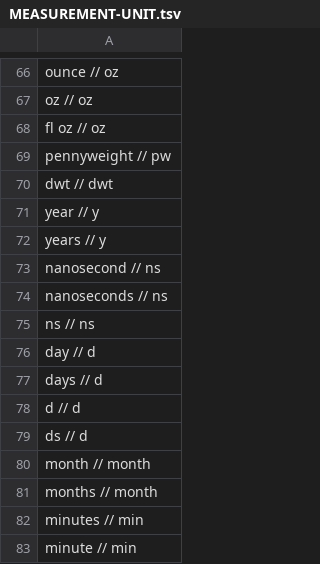
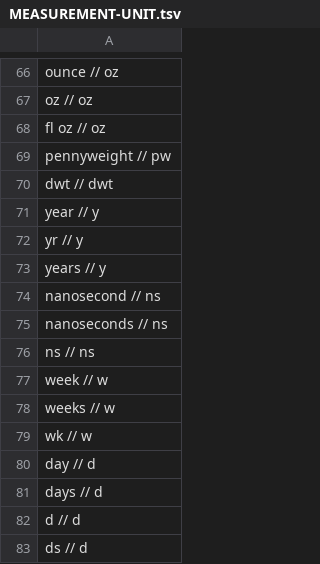
Before and after one commit to clulab/processors, a TSV file: main/src/main/resources/org/clulab/numeric/MEASUREMENT-UNIT.tsv, drawn as a sheet; only a part is shown, gaps mark what is left out; the shorter side is filled out with more unchanged rows; the diff covers the shown part only.

```diff
--- a/main/src/main/resources/org/clulab/numeric/MEASUREMENT-UNIT.tsv
+++ b/main/src/main/resources/org/clulab/numeric/MEASUREMENT-UNIT.tsv
@@ -71,2 +71,3 @@ dwt                 // dwt
 year                // y
+yr                  // y
 years               // y
@@ -75,2 +76,5 @@ nanoseconds         // ns
 ns                  // ns
+week                // w
+weeks               // w
+wk                  // w
 day                 // d
```
Also changed, not shown: 92 added rows elsewhere in this file.
